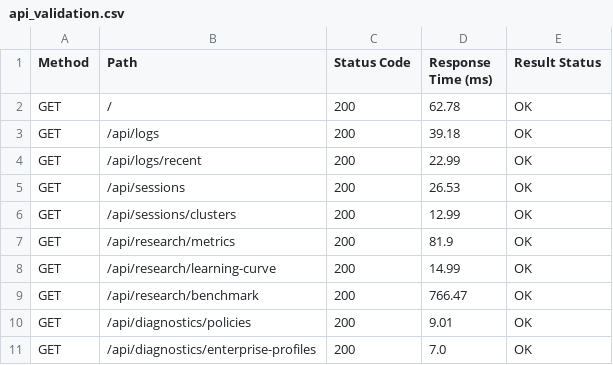
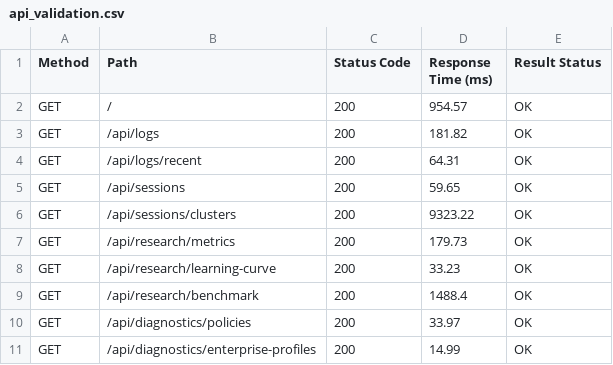
Before and after one commit to nayefsiddique-eng/Adaptive-Honeypot, a CSV file: validation/api_validation.csv, drawn as a sheet.

```diff
--- a/validation/api_validation.csv
+++ b/validation/api_validation.csv
@@ -1,11 +1,11 @@
 Method,Path,Status Code,Response Time (ms),Result Status
-GET,/,200,62.78,OK
-GET,/api/logs,200,39.18,OK
-GET,/api/logs/recent,200,22.99,OK
-GET,/api/sessions,200,26.53,OK
-GET,/api/sessions/clusters,200,12.99,OK
-GET,/api/research/metrics,200,81.9,OK
-GET,/api/research/learning-curve,200,14.99,OK
-GET,/api/research/benchmark,200,766.47,OK
-GET,/api/diagnostics/policies,200,9.01,OK
-GET,/api/diagnostics/enterprise-profiles,200,7.0,OK
+GET,/,200,954.57,OK
+GET,/api/logs,200,181.82,OK
+GET,/api/logs/recent,200,64.31,OK
+GET,/api/sessions,200,59.65,OK
+GET,/api/sessions/clusters,200,9323.22,OK
+GET,/api/research/metrics,200,179.73,OK
+GET,/api/research/learning-curve,200,33.23,OK
+GET,/api/research/benchmark,200,1488.4,OK
+GET,/api/diagnostics/policies,200,33.97,OK
+GET,/api/diagnostics/enterprise-profiles,200,14.99,OK
```
Also changed, not shown: validation/benchmark_results.csv, 6 other files.
